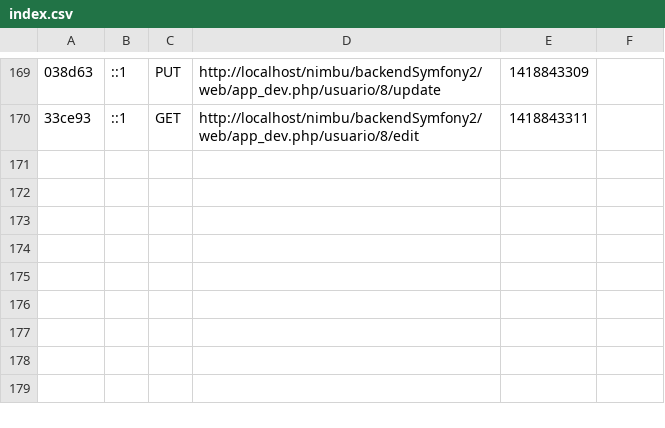
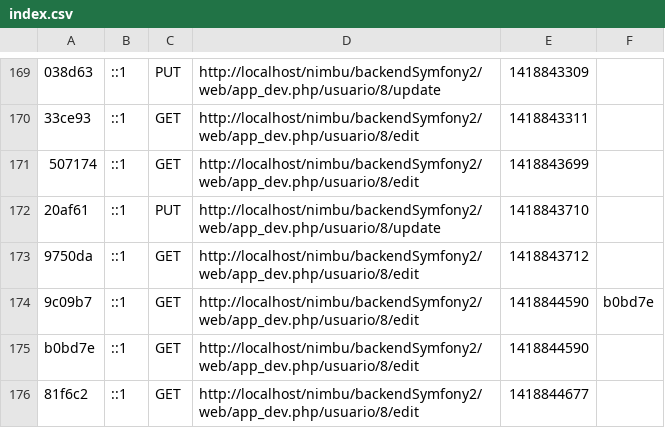
Before and after one commit to nimbuapps/backendSymfony2, a CSV file: app/cache/dev/profiler/index.csv, drawn as a sheet; only a part is shown, gaps mark what is left out; the diff names each change by its address in the sheet, - before the commit and + after, or states it on an @@ line.

```diff
--- a/app/cache/dev/profiler/index.csv
+++ b/app/cache/dev/profiler/index.csv
+row 171: 507174 | ::1 | GET | http://localhost/nimbu/backendSymfony2/web/app_dev.php/usuario/8/edit | 1418843699
+row 172: 20af61 | ::1 | PUT | http://localhost/nimbu/backendSymfony2/web/app_dev.php/usuario/8/update | 1418843710
+row 173: 9750da | ::1 | GET | http://localhost/nimbu/backendSymfony2/web/app_dev.php/usuario/8/edit | 1418843712
+row 174: 9c09b7 | ::1 | GET | http://localhost/nimbu/backendSymfony2/web/app_dev.php/usuario/8/edit | 1418844590 | b0bd7e
+row 175: b0bd7e | ::1 | GET | http://localhost/nimbu/backendSymfony2/web/app_dev.php/usuario/8/edit | 1418844590
+row 176: 81f6c2 | ::1 | GET | http://localhost/nimbu/backendSymfony2/web/app_dev.php/usuario/8/edit | 1418844677
```
Also changed, not shown: 20 other files.
